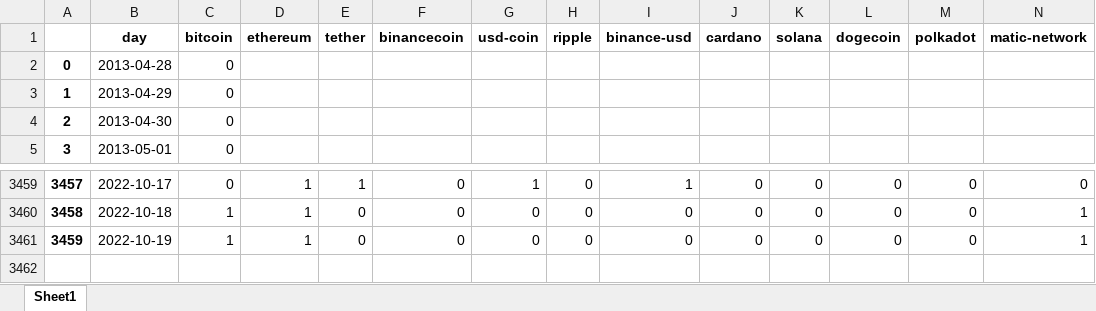
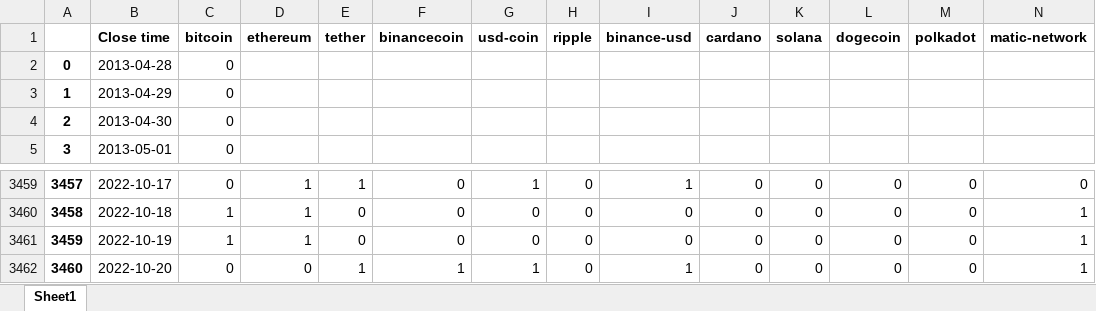
Before and after one commit to Dado-hash/Screening_bot, an Excel workbook: Bot_screening/above11.xlsx, sheet Sheet1, drawn as a sheet; only a part is shown, gaps mark what is left out; values as stored, in another font and other column widths than the file's, no borders; rows hold the shown columns only; the diff names each change by its address in the sheet, - before the commit and + after, or states it on an @@ line.

```diff
--- a/Bot_screening/above11.xlsx (sheet Sheet1)
+++ b/Bot_screening/above11.xlsx (sheet Sheet1)
-B1: day
+B1: Close time
+row 3462: 3460 | 2022-10-20 | 0 | 0 | 1 | 1 | 1 | 0 | 1 | 0 | 0 | 0 | 0 | 1
```
Also changed, not shown: Bot_screening/above21.xlsx, Bot_screening/above6.xlsx, 9 other files.
